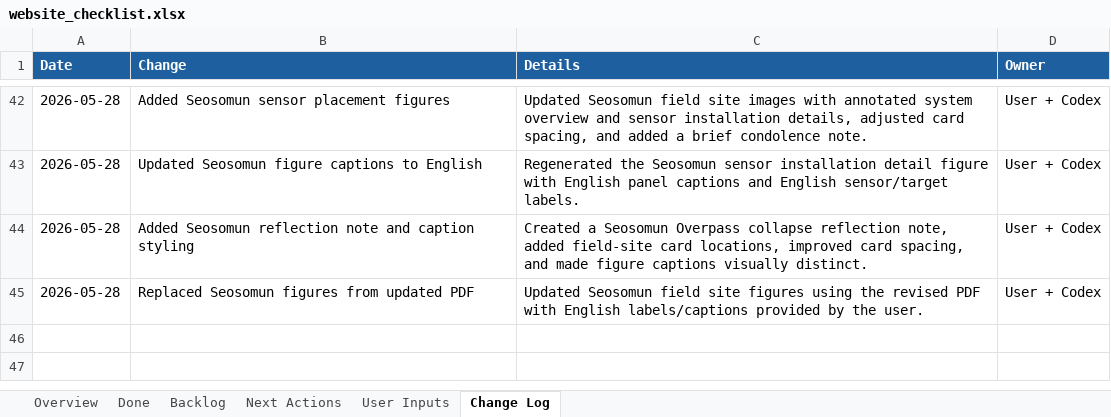
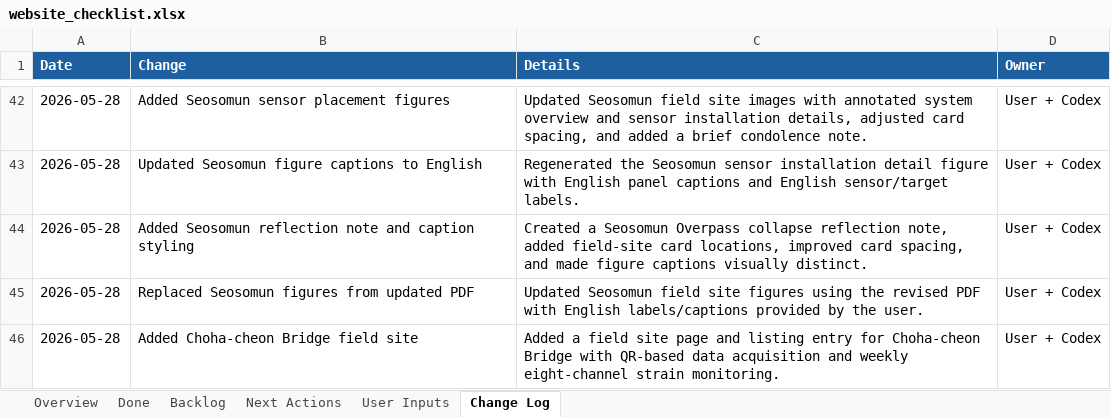
Before and after one commit to pjy5451/pjy5451.github.io, an Excel workbook: website_checklist.xlsx, sheet Change Log, drawn as a sheet; only a part is shown, gaps mark what is left out; values as stored, in another font and other column widths than the file's, no borders; the diff names each change by its address in the sheet, - before the commit and + after, or states it on an @@ line.

Commit message:
Add Choha-cheon field site

```diff
--- a/website_checklist.xlsx (sheet Change Log)
+++ b/website_checklist.xlsx (sheet Change Log)
+row 46: 2026-05-28 | Added Choha-cheon Bridge field site | Added a field site page and listing entry for Choha-cheon Bridge with QR-based data acquisition and weekly eight-channel strain monitoring. | User + Codex
```
Also changed, not shown: sheet Done, 3 other files.
